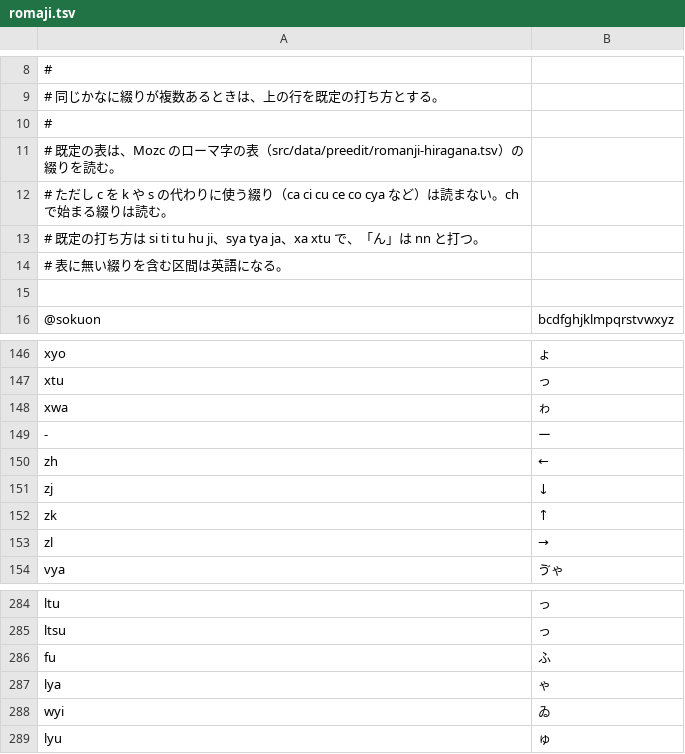
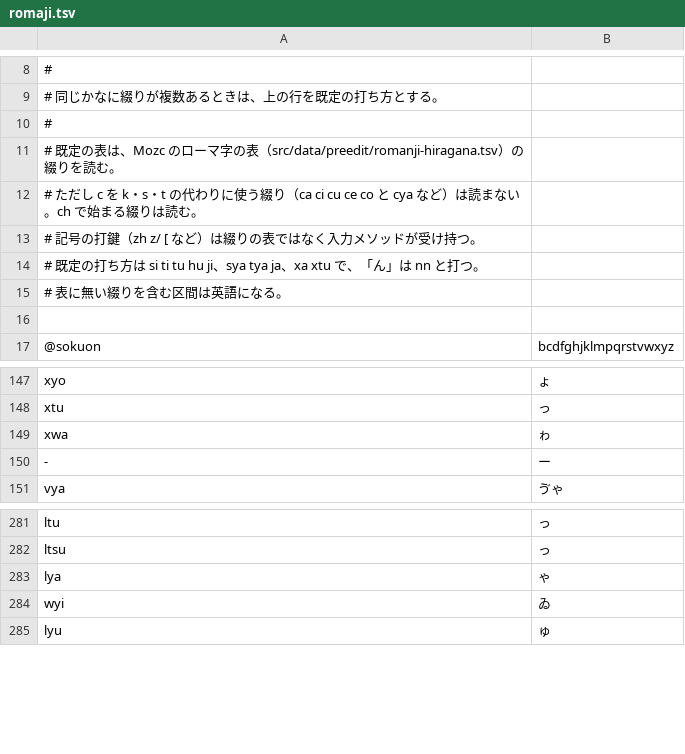
Before and after one commit to miyaoka/tugime, a TSV file: Sources/TugimeCore/Resources/romaji.tsv, drawn as a sheet; only a part is shown, gaps mark what is left out.

```diff
--- a/Sources/TugimeCore/Resources/romaji.tsv
+++ b/Sources/TugimeCore/Resources/romaji.tsv
@@ -11,3 +11,4 @@
 # 既定の表は、Mozc のローマ字の表（src/data/preedit/romanji-hiragana.tsv）の綴りを読む。
-# ただし c を k や s の代わりに使う綴り（ca ci cu ce co cya など）は読まない。ch で始まる綴りは読む。
+# ただし c を k・s・t の代わりに使う綴り（ca ci cu ce co と cya など）は読まない。ch で始まる綴りは読む。
+# 記号の打鍵（zh z/ [ など）は綴りの表ではなく入力メソッドが受け持つ。
 # 既定の打ち方は si ti tu hu ji、sya tya ja、xa xtu で、「ん」は nn と打つ。
@@ -149,6 +150,2 @@ xwa	ゎ
 -	ー
-zh	←
-zj	↓
-zk	↑
-zl	→
 vya	ゔゃ
@@ -285,3 +282,2 @@ ltu	っ
 ltsu	っ
-fu	ふ
 lya	ゃ
```
Also changed, not shown: 3 other files.
